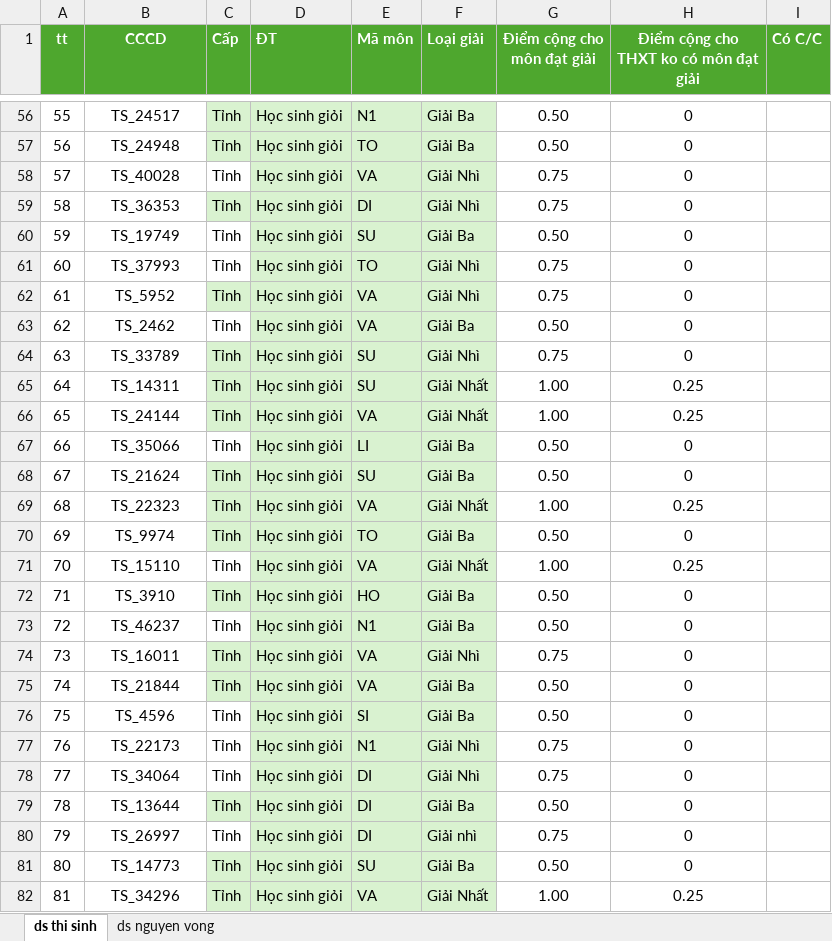
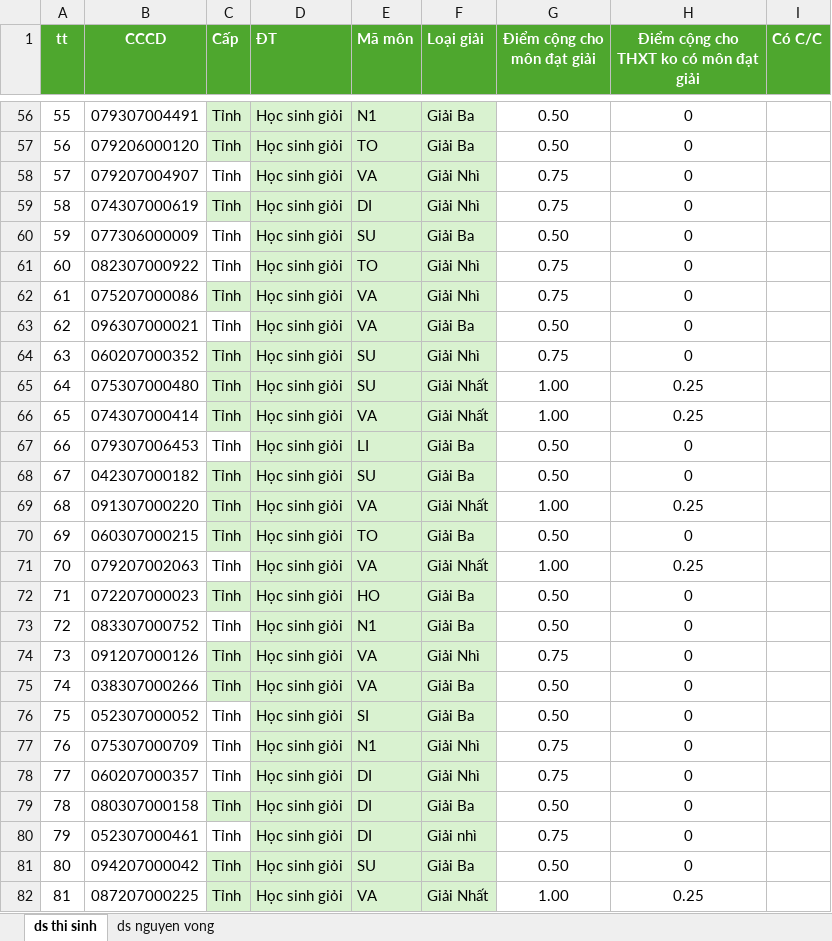
Before and after one commit to nuyntai19/University-admissions-management, an Excel workbook: data/Uu tien xet tuyen.xlsx, sheet ds thi sinh, drawn as a sheet; only a part is shown, gaps mark what is left out; values as stored, in another font and other column widths than the file's, no borders; the diff covers the shown part only; the diff names each change by its address in the sheet, - before the commit and + after, or states it on an @@ line.

```diff
--- a/data/Uu tien xet tuyen.xlsx (sheet ds thi sinh)
+++ b/data/Uu tien xet tuyen.xlsx (sheet ds thi sinh)
-B56 (CCCD): TS_24517
+B56 (CCCD): 079307004491
-B57 (CCCD): TS_24948
+B57 (CCCD): 079206000120
-B58 (CCCD): TS_40028
+B58 (CCCD): 079207004907
-B59 (CCCD): TS_36353
+B59 (CCCD): 074307000619
-B60 (CCCD): TS_19749
+B60 (CCCD): 077306000009
-B61 (CCCD): TS_37993
+B61 (CCCD): 082307000922
-B62 (CCCD): TS_5952
+B62 (CCCD): 075207000086
-B63 (CCCD): TS_2462
+B63 (CCCD): 096307000021
-B64 (CCCD): TS_33789
+B64 (CCCD): 060207000352
-B65 (CCCD): TS_14311
+B65 (CCCD): 075307000480
-B66 (CCCD): TS_24144
+B66 (CCCD): 074307000414
-B67 (CCCD): TS_35066
+B67 (CCCD): 079307006453
-B68 (CCCD): TS_21624
+B68 (CCCD): 042307000182
-B69 (CCCD): TS_22323
+B69 (CCCD): 091307000220
-B70 (CCCD): TS_9974
+B70 (CCCD): 060307000215
-B71 (CCCD): TS_15110
+B71 (CCCD): 079207002063
-B72 (CCCD): TS_3910
+B72 (CCCD): 072207000023
-B73 (CCCD): TS_46237
+B73 (CCCD): 083307000752
-B74 (CCCD): TS_16011
+B74 (CCCD): 091207000126
-B75 (CCCD): TS_21844
+B75 (CCCD): 038307000266
-B76 (CCCD): TS_4596
+B76 (CCCD): 052307000052
-B77 (CCCD): TS_22173
+B77 (CCCD): 075307000709
-B78 (CCCD): TS_34064
+B78 (CCCD): 060207000357
-B79 (CCCD): TS_13644
+B79 (CCCD): 080307000158
-B80 (CCCD): TS_26997
+B80 (CCCD): 052307000461
-B81 (CCCD): TS_14773
+B81 (CCCD): 094207000042
-B82 (CCCD): TS_34296
+B82 (CCCD): 087207000225
```
Also changed, not shown: 246 edited cells elsewhere in this sheet, data/Chi tieu 2025.xlsx, data/Ds quy doi tieng Anh.xlsx, 1 other file.
